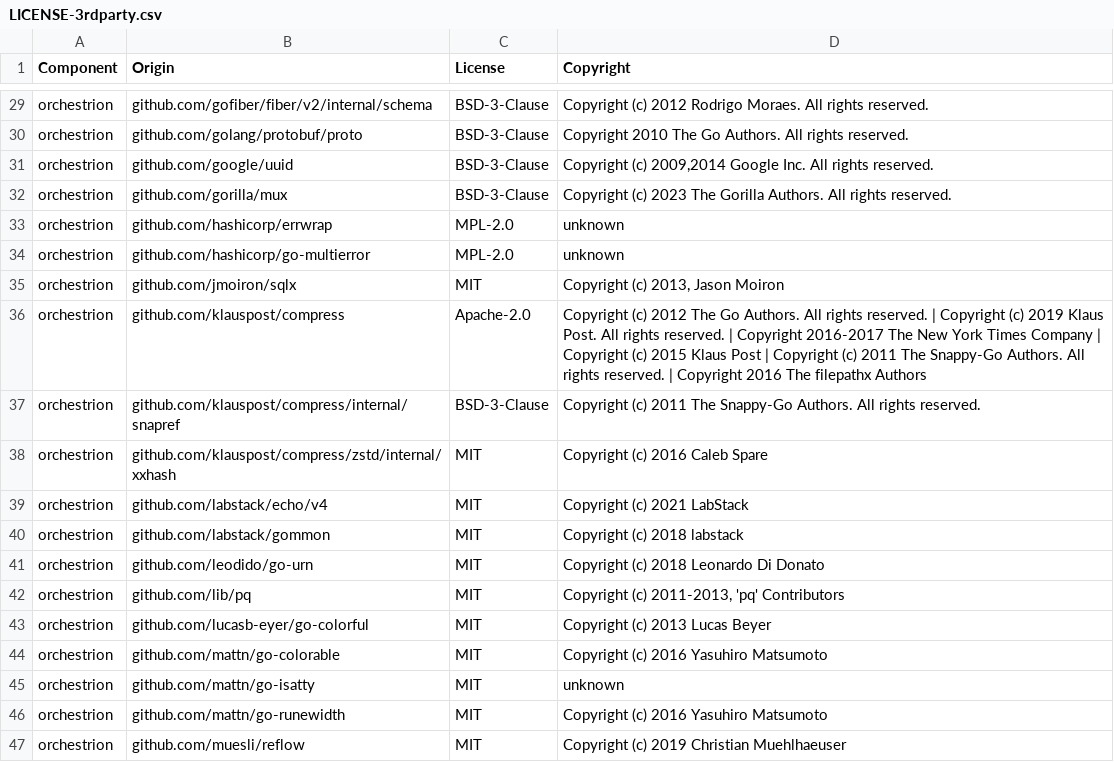
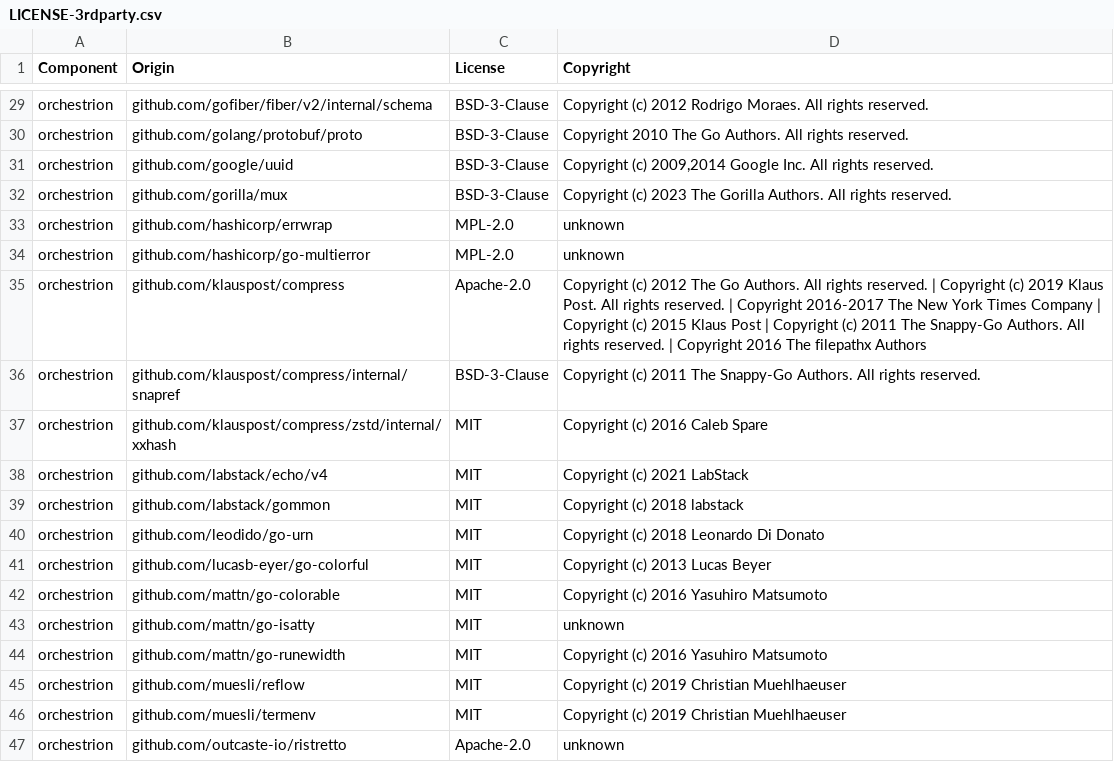
Before and after one commit to DataDog/orchestrion, a CSV file: LICENSE-3rdparty.csv, drawn as a sheet; only a part is shown, gaps mark what is left out; the shorter side is filled out with more unchanged rows; the diff names each change by its address in the sheet, - before the commit and + after, or states it on an @@ line.

Commit message:
Fixup LICENSE-3rdparty.csv

```diff
--- a/LICENSE-3rdparty.csv
+++ b/LICENSE-3rdparty.csv
-row 35: orchestrion | github.com/jmoiron/sqlx | MIT | Copyright (c) 2013, Jason Moiron
-row 42: orchestrion | github.com/lib/pq | MIT | Copyright (c) 2011-2013, 'pq' Contributors
```
